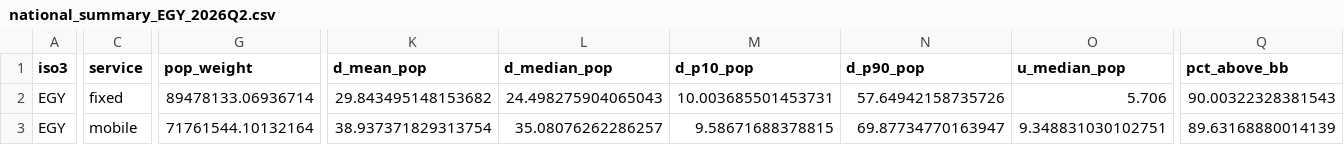
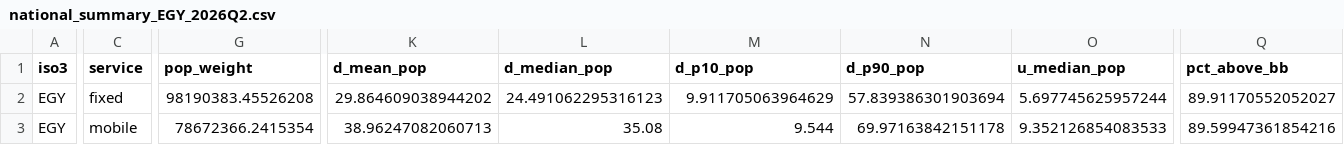
Before and after one commit to EmanElmaasarawi/connectivity-egy, a CSV file: national_summary_EGY_2026Q2.csv, drawn as a sheet; only a part is shown, gaps mark what is left out; the diff covers the shown part only; the diff names each change by its address in the sheet, - before the commit and + after, or states it on an @@ line.

```diff
--- a/national_summary_EGY_2026Q2.csv
+++ b/national_summary_EGY_2026Q2.csv
-G2 (pop_weight): 89478133.06936714
+G2 (pop_weight): 98190383.45526208
-K2 (d_mean_pop): 29.843495148153682
+K2 (d_mean_pop): 29.864609038944202
-L2 (d_median_pop): 24.498275904065043
+L2 (d_median_pop): 24.491062295316123
-M2 (d_p10_pop): 10.003685501453731
+M2 (d_p10_pop): 9.911705063964629
-N2 (d_p90_pop): 57.64942158735726
+N2 (d_p90_pop): 57.839386301903694
-O2 (u_median_pop): 5.706
+O2 (u_median_pop): 5.697745625957244
-Q2 (pct_above_bb): 90.00322328381543
+Q2 (pct_above_bb): 89.91170552052027
-G3 (pop_weight): 71761544.10132164
+G3 (pop_weight): 78672366.2415354
-K3 (d_mean_pop): 38.937371829313754
+K3 (d_mean_pop): 38.96247082060713
-L3 (d_median_pop): 35.08076262286257
+L3 (d_median_pop): 35.08
-M3 (d_p10_pop): 9.58671688378815
+M3 (d_p10_pop): 9.544
-N3 (d_p90_pop): 69.87734770163947
+N3 (d_p90_pop): 69.97163842151178
-O3 (u_median_pop): 9.348831030102751
+O3 (u_median_pop): 9.352126854083533
-Q3 (pct_above_bb): 89.63168880014139
+Q3 (pct_above_bb): 89.59947361854216
```
Also changed, not shown: 8 edited cells elsewhere in this file, settlement_EGY_2026Q2.csv, trend_EGY.csv, 6 other files.
